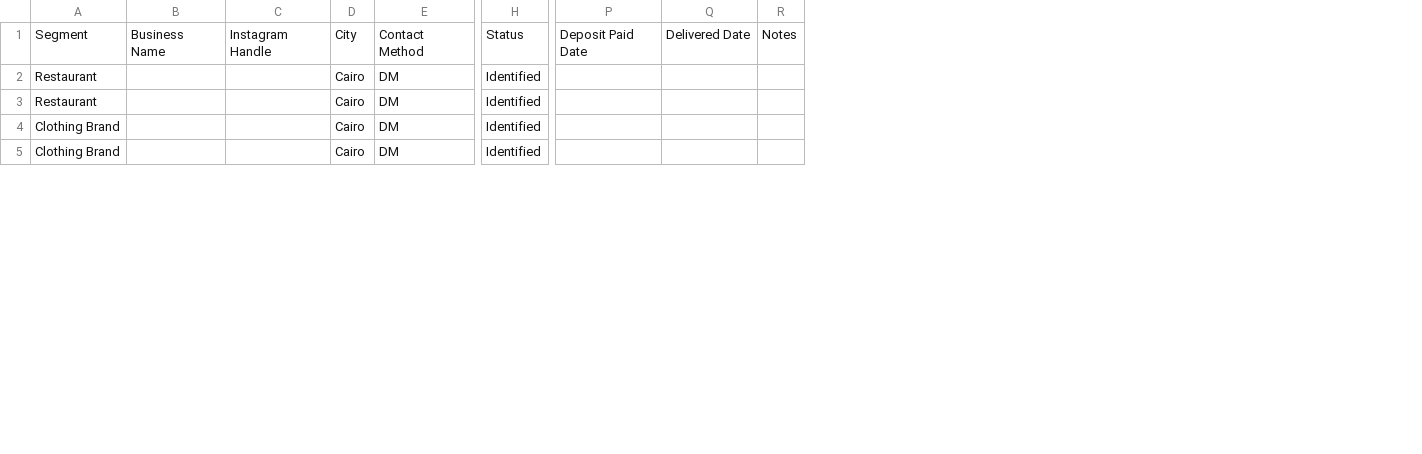
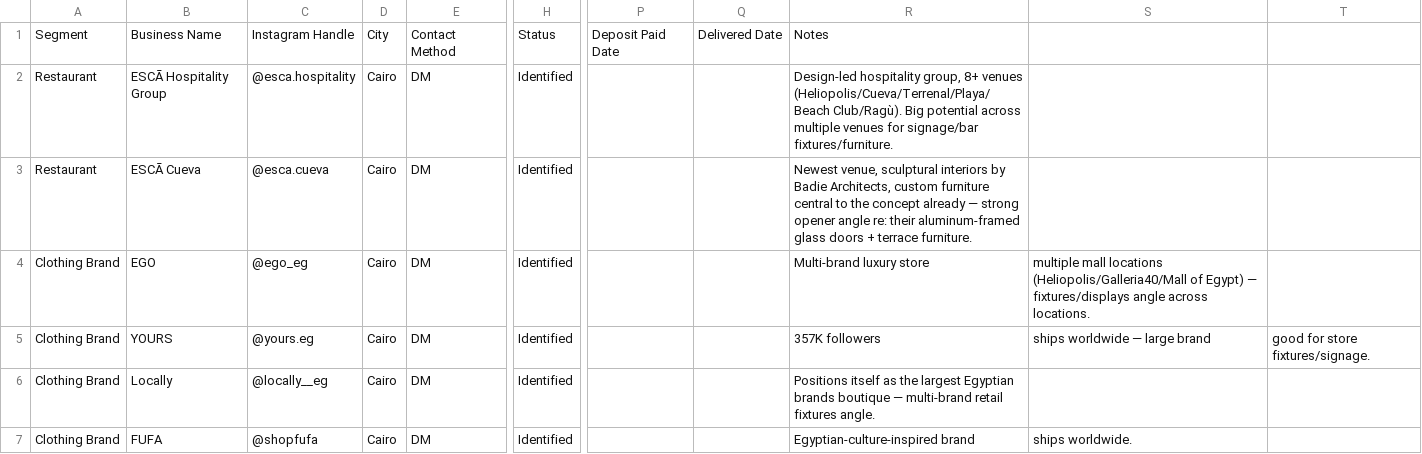
Before and after one commit to adambannani02-crypto/MY-FIRST-PROJECT, a CSV file: rkn-struct-campaign/PROSPECT_TRACKER.csv, drawn as a sheet; only a part is shown, gaps mark what is left out; removed rows and columns are numbered as before the commit, all else as after; rows hold the shown columns only; the diff covers the shown part only; the diff names each change by its address in the sheet, - before the commit and + after, or states it on an @@ line.

```diff
--- a/rkn-struct-campaign/PROSPECT_TRACKER.csv
+++ b/rkn-struct-campaign/PROSPECT_TRACKER.csv
-column B, row 1: Business Name
-column C, row 1: Instagram Handle
+column B, rows 1-5: Business Name | ESCĀ Hospitality Group | ESCĀ Cueva | EGO | YOURS
+column C, rows 1-5: Instagram Handle | @esca.hospitality | @esca.cueva | @ego_eg | @yours.eg
-column R, row 1: Notes
+column R, rows 1-5: Notes | Design-led hospitality group, 8+ venues (Heliopolis/Cueva/Terrenal/Playa/Beach Club/Ragù). Big potential across multiple venues for signage/bar fixtures/furniture. | Newest venue, sculptural interiors by Badie Architects, custom furniture central to the concept already — strong opener angle re: their aluminum-framed glass doors + terrace furniture. | Multi-brand luxury store | 357K followers
+column S, rows 4-5: multiple mall locations (Heliopolis/Galleria40/Mall of Egypt) — fixtures/displays angle across locations. | ships worldwide — large brand
+column T, row 5: good for store fixtures/signage.
+row 6: Clothing Brand | Locally | @locally__eg | Cairo | DM | Identified |  |  | Positions itself as the largest Egyptian brands boutique — multi-brand retail fixtures angle.
+row 7: Clothing Brand | FUFA | @shopfufa | Cairo | DM | Identified |  |  | Egyptian-culture-inspired brand | ships worldwide.
```
Also changed, not shown: 11 added rows and 1 edited cell elsewhere in this file, 1 other file.
